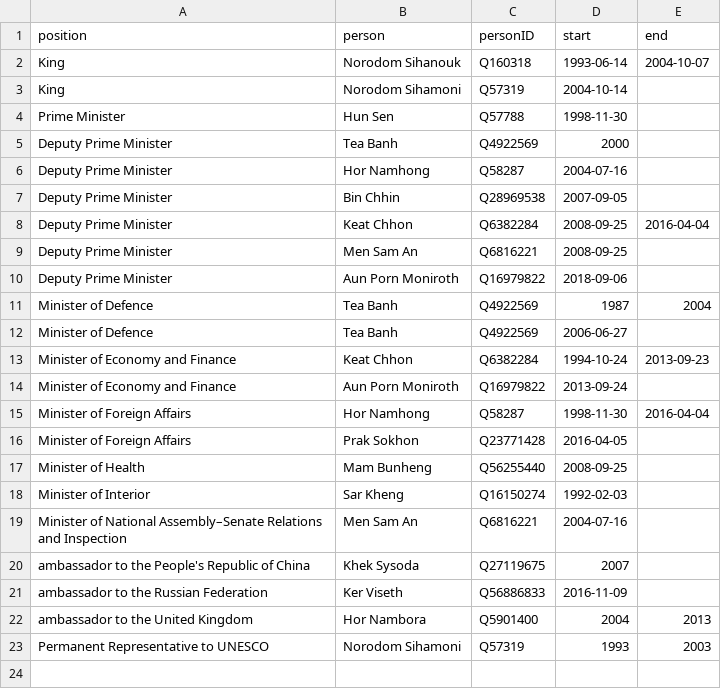
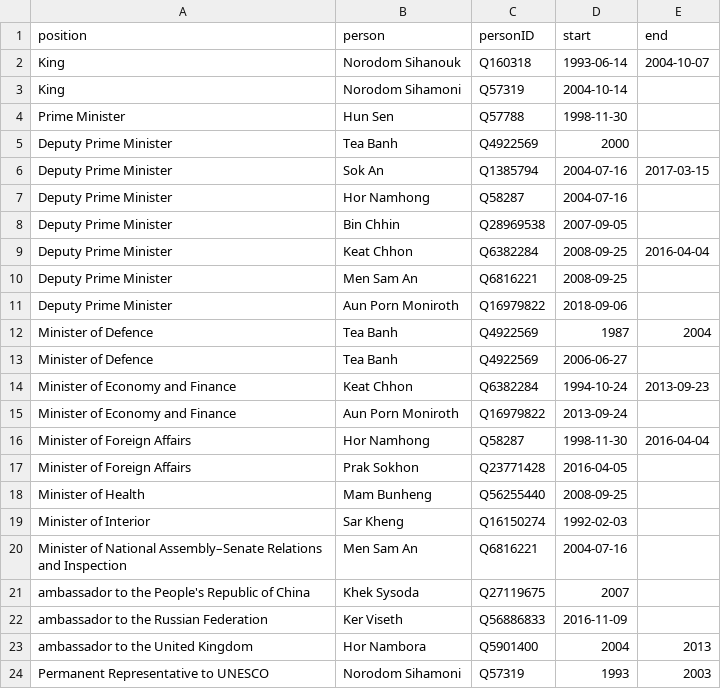
Before and after one commit to every-politician-scrapers/cambodia, a CSV file: html/holders21.csv, drawn as a sheet.

```diff
--- a/html/holders21.csv
+++ b/html/holders21.csv
@@ -5,2 +5,3 @@ Prime Minister,Hun Sen,Q57788,1998-11-30,
 Deputy Prime Minister,Tea Banh,Q4922569,2000,
+Deputy Prime Minister,Sok An,Q1385794,2004-07-16,2017-03-15
 Deputy Prime Minister,Hor Namhong,Q58287,2004-07-16,
```
Also changed, not shown: html/legislators.csv, 1 other file.
